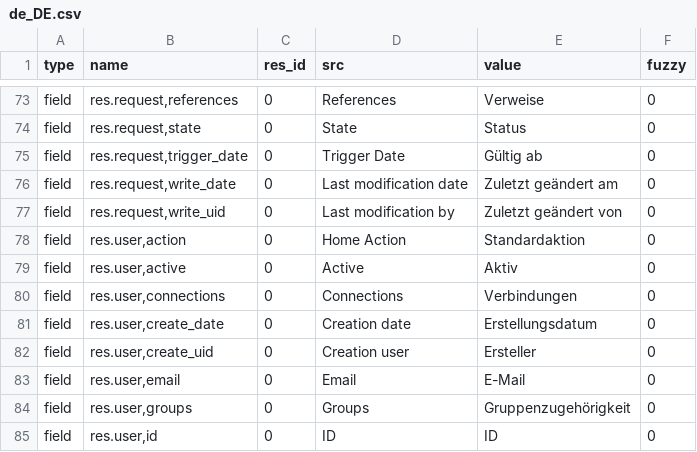
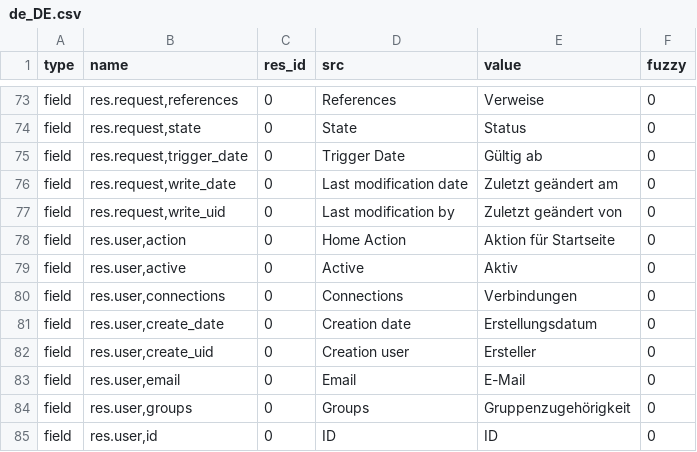
Before and after one commit to mediafactory/tryton_core_daemon, a CSV file: trytond/res/de_DE.csv, drawn as a sheet; only a part is shown, gaps mark what is left out.

Commit message:
Update translation for de_DE

```diff
--- a/trytond/res/de_DE.csv
+++ b/trytond/res/de_DE.csv
@@ -80,3 +80,3 @@ field,"res.request,write_date",0,Last modification date,Zuletzt geändert am,0
 field,"res.request,write_uid",0,Last modification by,Zuletzt geändert von,0
-field,"res.user,action",0,Home Action,Standardaktion,0
+field,"res.user,action",0,Home Action,Aktion für Startseite,0
 field,"res.user,active",0,Active,Aktiv,0
```
